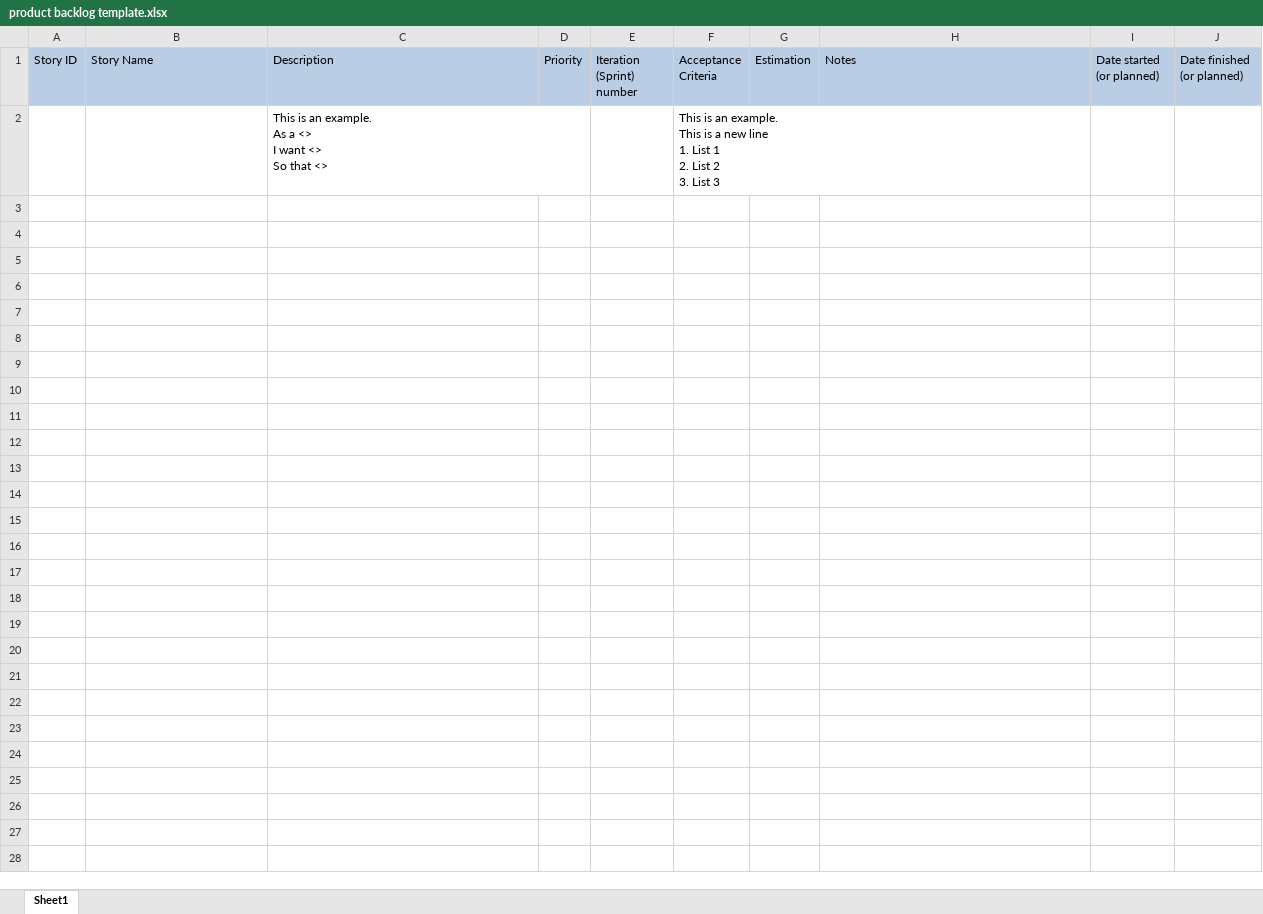
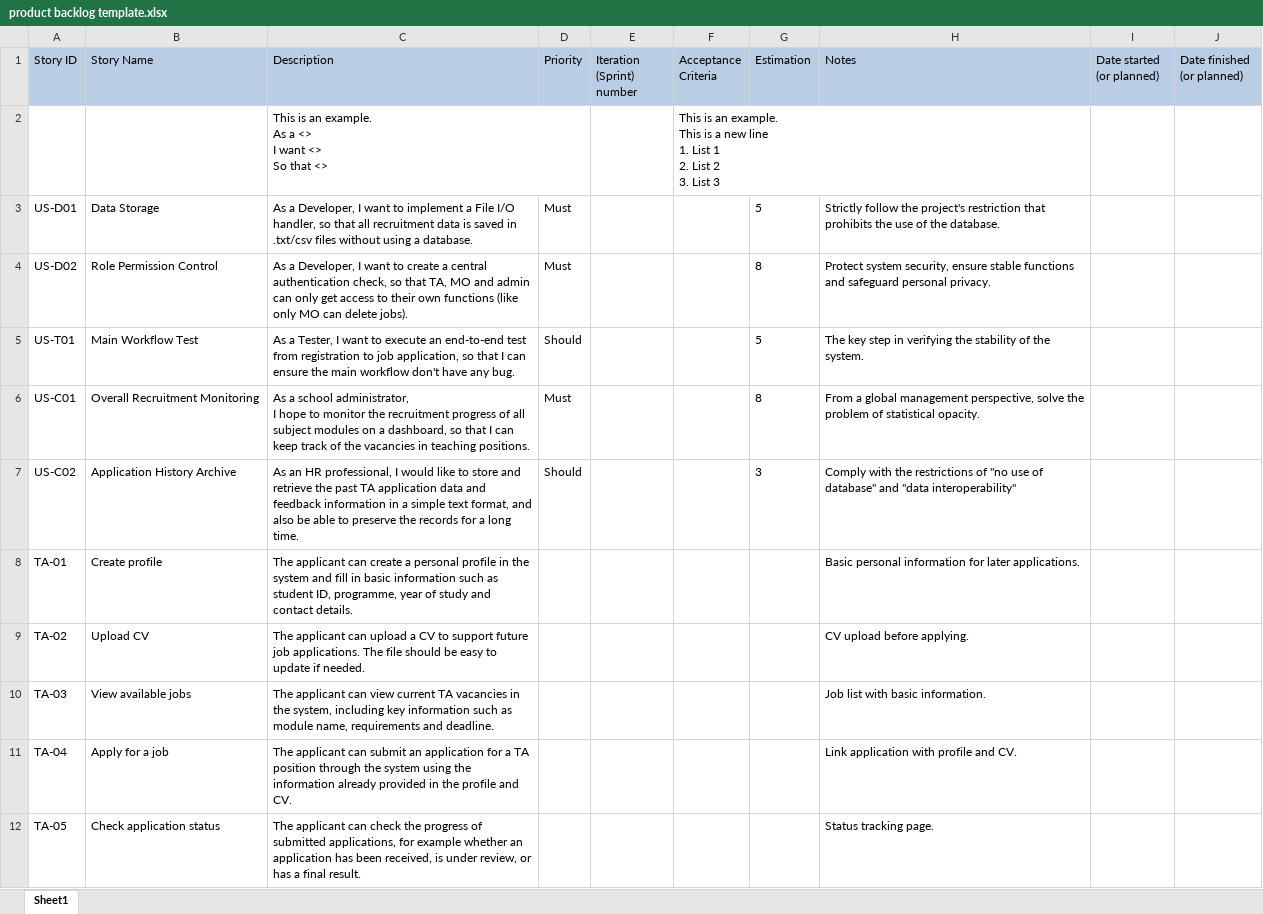
Before and after one commit to XUChenyou0216/EBU6304_Group101_Project, an Excel workbook: management/product backlog template.xlsx, sheet Sheet1, drawn as a sheet; values as stored, in another font and other column widths than the file's, no borders; ↵ is a line break in a cell; the diff names each change by its address in the sheet, - before the commit and + after, or states it on an @@ line.

```diff
--- a/management/product backlog template.xlsx (sheet Sheet1)
+++ b/management/product backlog template.xlsx (sheet Sheet1)
+row 3: US-D01 | Data Storage | As a Developer, I want to implement a File I/O handler, so that all recruitment data is saved in .txt/csv files without using a database. | Must |  |  | 5 | Strictly follow the project's restriction that prohibits the use of the database.
+row 4: US-D02 | Role Permission Control | As a Developer, I want to create a central authentication check, so that TA, MO and admin can only get access to their own functions (like only MO can delete jobs). | Must |  |  | 8 | Protect system security, ensure stable functions and safeguard personal privacy.
+row 5: US-T01 | Main Workflow Test | As a Tester, I want to execute an end-to-end test from registration to job application, so that I can ensure the main workflow don't have any bug. | Should |  |  | 5 | The key step in verifying the stability of the system.
+row 6: US-C01 | Overall Recruitment Monitoring | As a school administrator, ↵ I hope to monitor the recruitment progress of all subject modules on a dashboard, so that I can keep track of the vacancies in teaching positions. | Must |  |  | 8 | From a global management perspective, solve the problem of statistical opacity.
+row 7: US-C02 | Application History Archive | As an HR professional, I would like to store and retrieve the past TA application data and feedback information in a simple text format, and also be able to preserve the records for a long time. | Should |  |  | 3 | Comply with the restrictions of "no use of database" and "data interoperability"
+row 8: TA-01 | Create profile | The applicant can create a personal profile in the system and fill in basic information such as student ID, programme, year of study and contact details. |  |  |  |  | Basic personal information for later applications.
+row 9: TA-02 | Upload CV | The applicant can upload a CV to support future job applications. The file should be easy to update if needed. |  |  |  |  | CV upload before applying.
+row 10: TA-03 | View available jobs | The applicant can view current TA vacancies in the system, including key information such as module name, requirements and deadline. |  |  |  |  | Job list with basic information.
+row 11: TA-04 | Apply for a job | The applicant can submit an application for a TA position through the system using the information already provided in the profile and CV. |  |  |  |  | Link application with profile and CV.
+row 12: TA-05 | Check application status | The applicant can check the progress of submitted applications, for example whether an application has been received, is under review, or has a final result. |  |  |  |  | Status tracking page.
```
Also changed, not shown: 1 other file.
